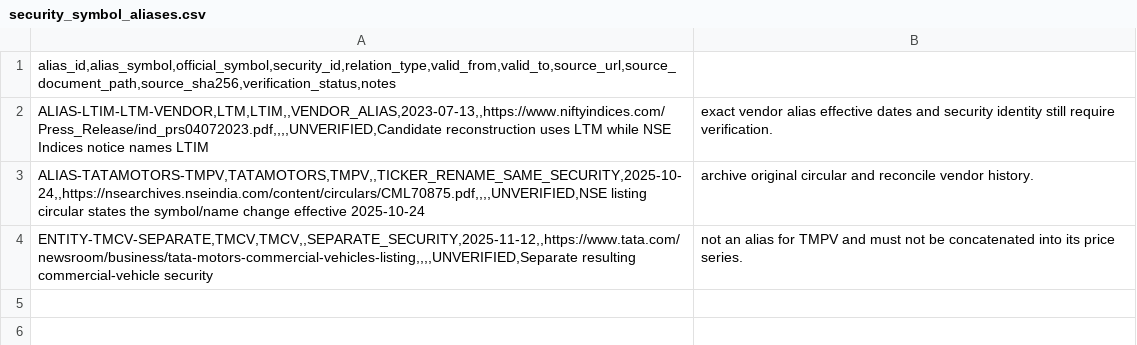
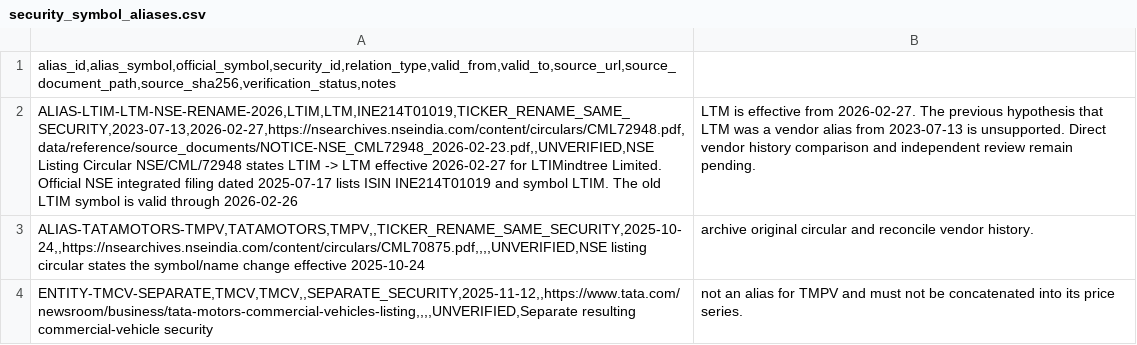
Before and after one commit to vishwasgarg5/Trader, a CSV file: data/reference/security_symbol_aliases.csv, drawn as a sheet; removed rows and columns are numbered as before the commit, all else as after; the diff names each change by its address in the sheet, - before the commit and + after, or states it on an @@ line.

```diff
--- a/data/reference/security_symbol_aliases.csv
+++ b/data/reference/security_symbol_aliases.csv
-row 2: ALIAS-LTIM-LTM-VENDOR,LTM,LTIM,,VENDOR_ALIAS,2023-07-13,,https://www.niftyindices.com/Press_Release/ind_prs04072023.pdf,,,,UNVERIFIED,Candidate reconstruction uses LTM while NSE Indices notice names LTIM | exact vendor alias effective dates and security identity still require verification.
+row 2: ALIAS-LTIM-LTM-NSE-RENAME-2026,LTIM,LTM,INE214T01019,TICKER_RENAME_SAME_SECURITY,2023-07-13,2026-02-27,https://nsearchives.nseindia.com/content/circulars/CML72948.pdf,data/reference/source_documents/NOTICE-NSE_CML72948_2026-02-23.pdf,,UNVERIFIED,NSE Listing Circular NSE/CML/72948 states LTIM -> LTM effective 2026-02-27 for LTIMindtree Limited. Official NSE integrated filing dated 2025-07-17 lists ISIN INE214T01019 and symbol LTIM. The old LTIM symbol is valid through 2026-02-26 | LTM is effective from 2026-02-27. The previous hypothesis that LTM was a vendor alias from 2023-07-13 is unsupported. Direct vendor history comparison and independent review remain pending.
```
Also changed, not shown: data/reference/nifty50_notice_register.csv, 3 other files.
